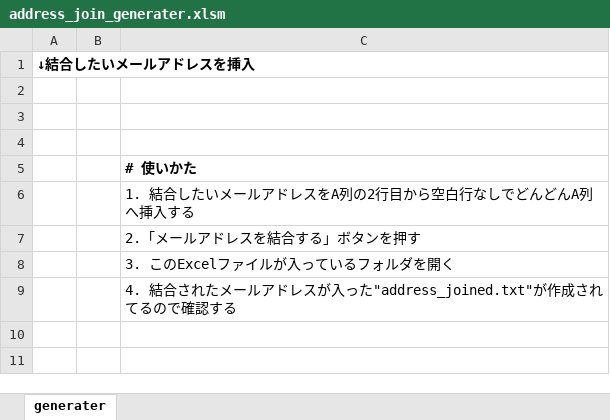
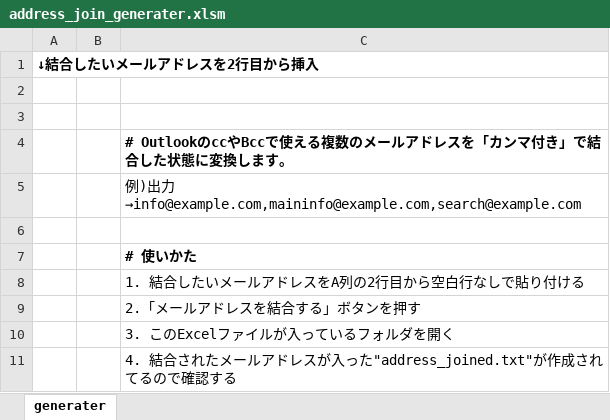
Before and after one commit to shoichiros/my-library, an Excel workbook: vba/excel_file/address_join_generater.xlsm, sheet generater, drawn as a sheet; values as stored, in another font and other column widths than the file's, no borders; charts and pictures not drawn; addresses are those after the commit; the diff names each change by its address in the sheet, - before the commit and + after, or states it on an @@ line.

Commit message:
Code refactoring

```diff
--- a/vba/excel_file/address_join_generater.xlsm (sheet generater)
+++ b/vba/excel_file/address_join_generater.xlsm (sheet generater)
-A1: ↓結合したいメールアドレスを挿入
+A1: ↓結合したいメールアドレスを2行目から挿入
+row 4:  |  | # OutlookのccやBccで使える複数のメールアドレスを「カンマ付き」で結合した状態に変換します。
+row 5:  |  | 例)出力→info@example.com,maininfo@example.com,search@example.com
-C8: 1. 結合したいメールアドレスをA列の2行目から空白行なしでどんどんA列へ挿入する
+C8: 1. 結合したいメールアドレスをA列の2行目から空白行なしで貼り付ける
```
Also changed, not shown: charts or pictures.
